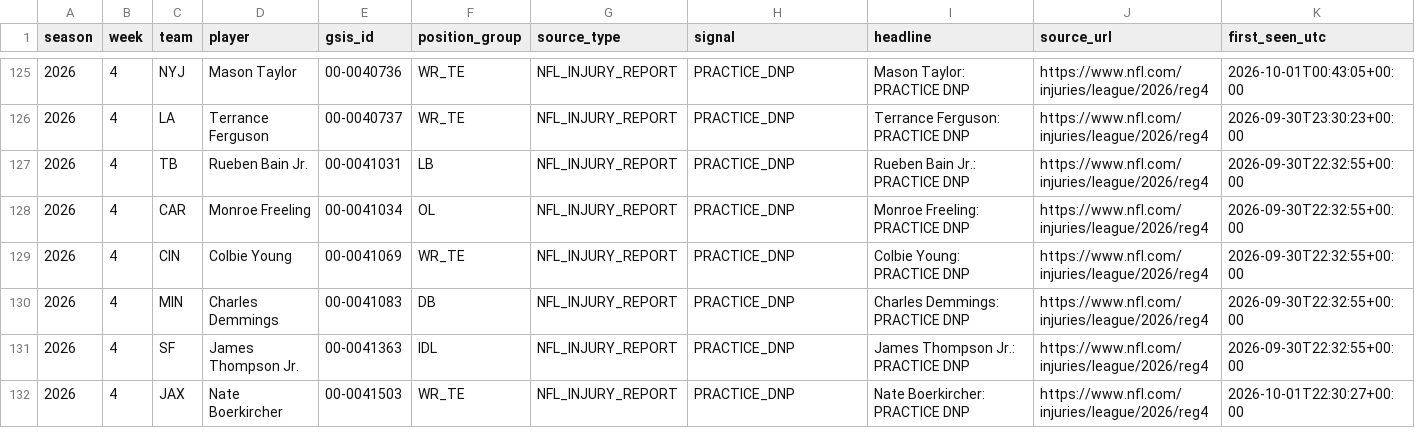
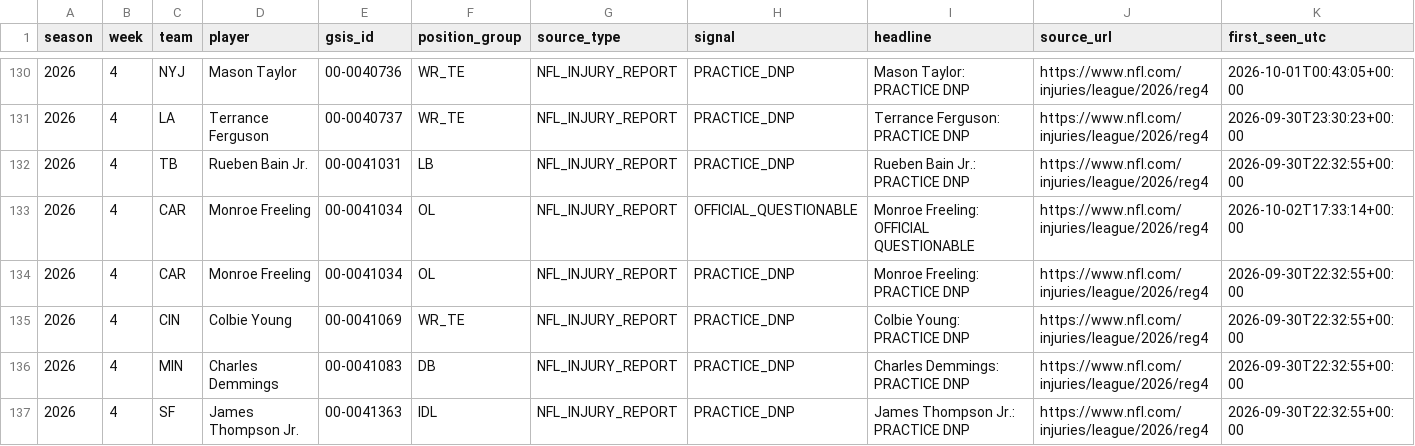
Before and after one commit to zgriesser-hue/-core-v2-nfl, a CSV file: data/monitor/injury_review_queue_2026.csv, drawn as a sheet; only a part is shown, gaps mark what is left out; the shorter side is filled out with more unchanged rows; rows hold the shown columns only; the diff covers the shown part only; the diff names each change by its address in the sheet, - before the commit and + after, or states it on an @@ line.

Commit message:
data: queue new official injury review leads

```diff
--- a/data/monitor/injury_review_queue_2026.csv
+++ b/data/monitor/injury_review_queue_2026.csv
+row 133: 2026 | 4 | CAR | Monroe Freeling | 00-0041034 | OL | NFL_INJURY_REPORT | OFFICIAL_QUESTIONABLE | Monroe Freeling: OFFICIAL QUESTIONABLE | https://www.nfl.com/injuries/league/2026/reg4 | 2026-10-02T17:33:14+00:00
```
Also changed, not shown: 6 added rows elsewhere in this file.
